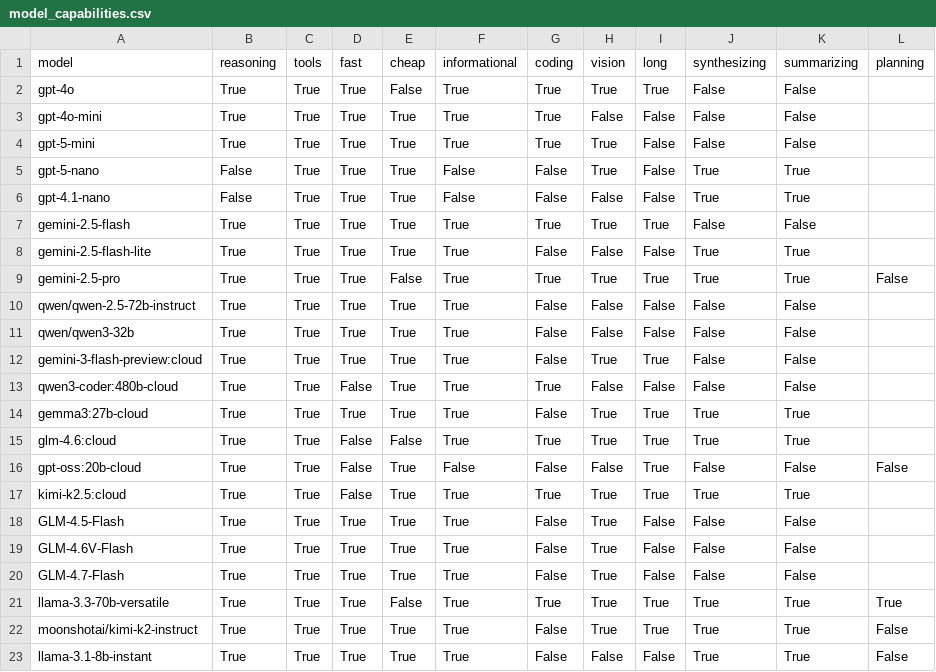
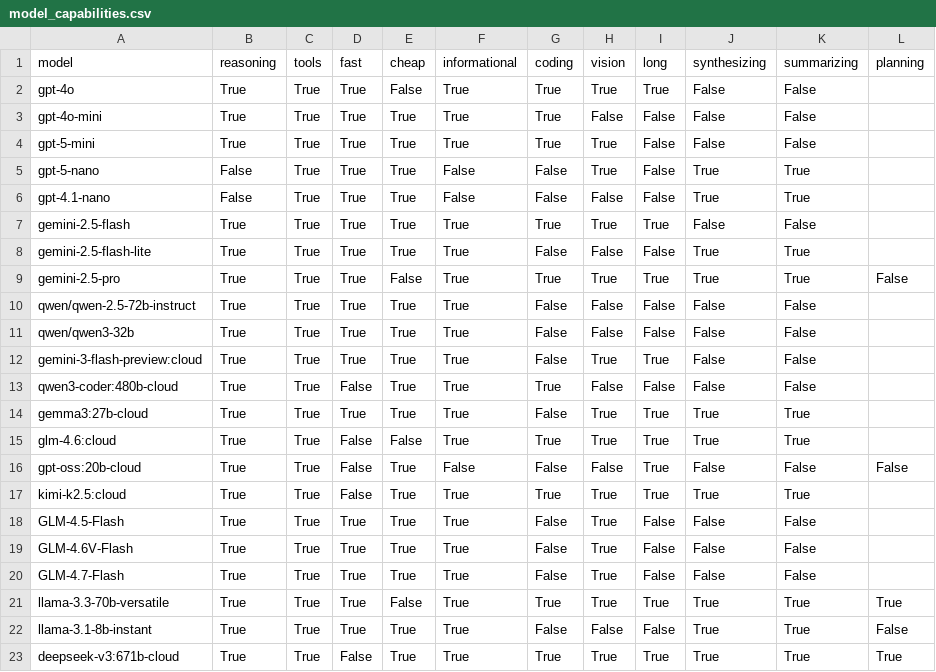
Before and after one commit to AmritSDutta/task-graph-engine, a CSV file: model_capabilities.csv, drawn as a sheet.

Commit message:
adding additional rest endpoints, fixing combiner issue with webserch tool

```diff
--- a/model_capabilities.csv
+++ b/model_capabilities.csv
@@ -21,3 +21,3 @@ GLM-4.7-Flash,True,True,True,True,True,False,True,False,False,False
 llama-3.3-70b-versatile,True,True,True,False,True,True,True,True,True,True,True
-moonshotai/kimi-k2-instruct,True,True,True,True,True,False,True,True,True,True,False
 llama-3.1-8b-instant,True,True,True,True,True,False,False,False,True,True,False
+deepseek-v3:671b-cloud,True,True,False,True,True,True,True,True,True,True,True
```
Also changed, not shown: model_costs.csv, 7 other files.
